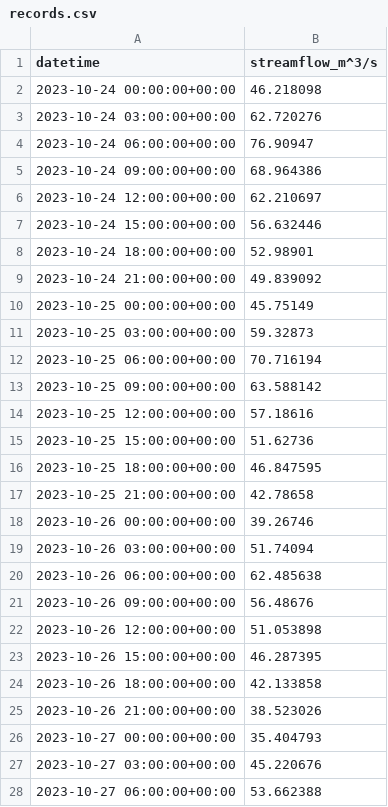
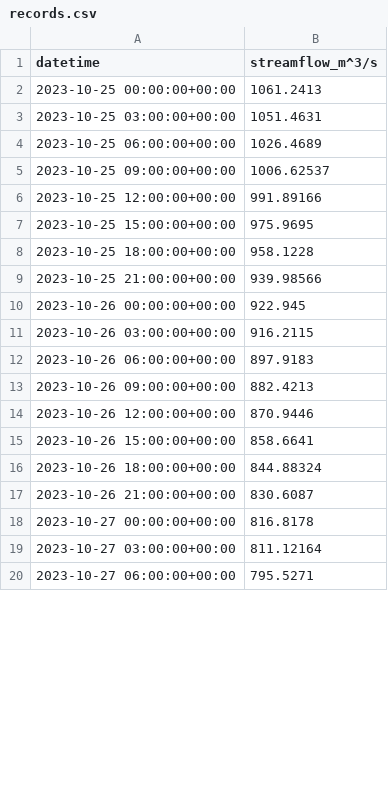
Before and after one commit to Aquaveo/tethysapp-geoglows_dashboard, a CSV file: tethysapp/geoglows_dashboard/public/data/cache/records.csv, drawn as a sheet; only a part is shown; the diff covers the shown part only.

```diff
--- a/tethysapp/geoglows_dashboard/public/data/cache/records.csv
+++ b/tethysapp/geoglows_dashboard/public/data/cache/records.csv
@@ -1,28 +1,20 @@
 datetime,streamflow_m^3/s
-2023-10-24 00:00:00+00:00,46.218098
-2023-10-24 03:00:00+00:00,62.720276
-2023-10-24 06:00:00+00:00,76.90947
-2023-10-24 09:00:00+00:00,68.964386
-2023-10-24 12:00:00+00:00,62.210697
-2023-10-24 15:00:00+00:00,56.632446
-2023-10-24 18:00:00+00:00,52.98901
-2023-10-24 21:00:00+00:00,49.839092
-2023-10-25 00:00:00+00:00,45.75149
-2023-10-25 03:00:00+00:00,59.32873
-2023-10-25 06:00:00+00:00,70.716194
-2023-10-25 09:00:00+00:00,63.588142
-2023-10-25 12:00:00+00:00,57.18616
-2023-10-25 15:00:00+00:00,51.62736
-2023-10-25 18:00:00+00:00,46.847595
-2023-10-25 21:00:00+00:00,42.78658
-2023-10-26 00:00:00+00:00,39.26746
-2023-10-26 03:00:00+00:00,51.74094
-2023-10-26 06:00:00+00:00,62.485638
-2023-10-26 09:00:00+00:00,56.48676
-2023-10-26 12:00:00+00:00,51.053898
-2023-10-26 15:00:00+00:00,46.287395
-2023-10-26 18:00:00+00:00,42.133858
-2023-10-26 21:00:00+00:00,38.523026
-2023-10-27 00:00:00+00:00,35.404793
-2023-10-27 03:00:00+00:00,45.220676
-2023-10-27 06:00:00+00:00,53.662388
+2023-10-25 00:00:00+00:00,1061.2413
+2023-10-25 03:00:00+00:00,1051.4631
+2023-10-25 06:00:00+00:00,1026.4689
+2023-10-25 09:00:00+00:00,1006.62537
+2023-10-25 12:00:00+00:00,991.89166
+2023-10-25 15:00:00+00:00,975.9695
+2023-10-25 18:00:00+00:00,958.1228
+2023-10-25 21:00:00+00:00,939.98566
+2023-10-26 00:00:00+00:00,922.945
+2023-10-26 03:00:00+00:00,916.2115
+2023-10-26 06:00:00+00:00,897.9183
+2023-10-26 09:00:00+00:00,882.4213
+2023-10-26 12:00:00+00:00,870.9446
+2023-10-26 15:00:00+00:00,858.6641
+2023-10-26 18:00:00+00:00,844.88324
+2023-10-26 21:00:00+00:00,830.6087
+2023-10-27 00:00:00+00:00,816.8178
+2023-10-27 03:00:00+00:00,811.12164
+2023-10-27 06:00:00+00:00,795.5271
```
Also changed, not shown: 8 added rows and 30 edited cells elsewhere in this file, tethysapp/geoglows_dashboard/public/data/cache/ensembles.csv, tethysapp/geoglows_dashboard/public/data/cache/hist.csv, 4 other files.
